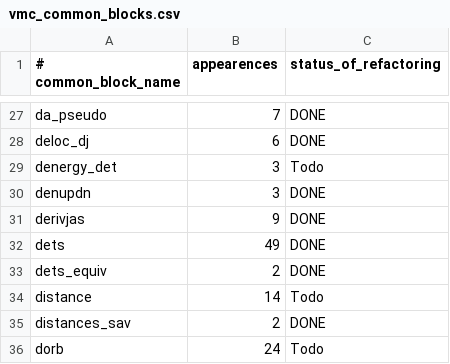
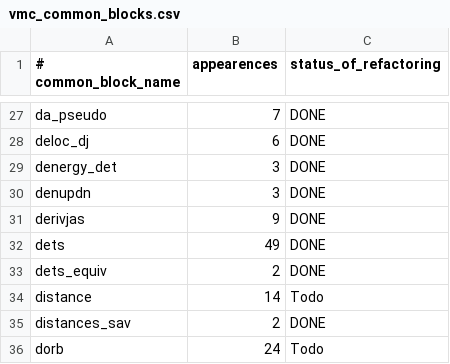
Before and after one commit to filippi-claudia/champ, a CSV file: docs/vmc_common_blocks.csv, drawn as a sheet; only a part is shown, gaps mark what is left out.

Commit message:
Deleting common blocks /denergy_det/ .

```diff
--- a/docs/vmc_common_blocks.csv
+++ b/docs/vmc_common_blocks.csv
@@ -28,3 +28,3 @@ da_pseudo,7,DONE
 deloc_dj,6,DONE
-denergy_det,3,Todo
+denergy_det,3,DONE
 denupdn,3,DONE
```
Also changed, not shown: 3 other files.
